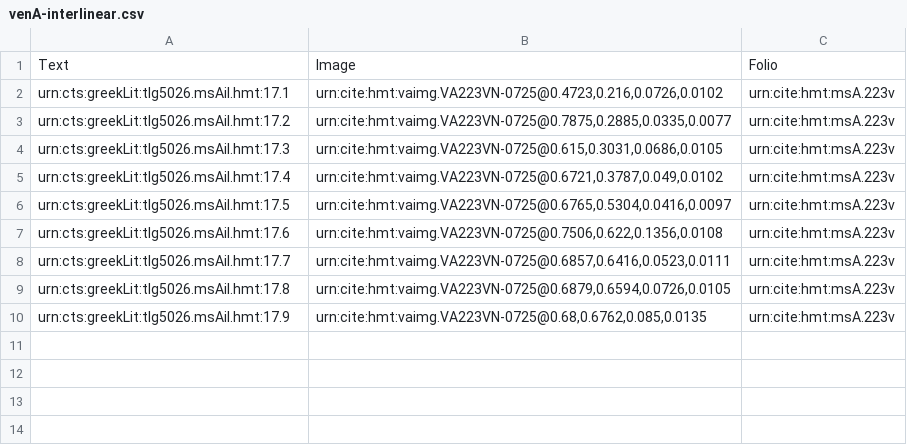
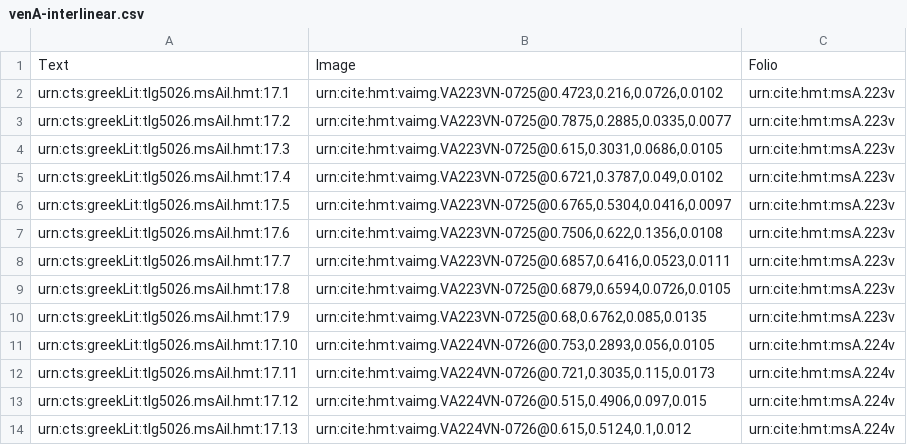
Before and after one commit to mwauke/closed-hc-il17, a CSV file: collections/venA-interlinear.csv, drawn as a sheet; the diff names each change by its address in the sheet, - before the commit and + after, or states it on an @@ line.

Commit message:
Update venA-interlinear.csv

```diff
--- a/collections/venA-interlinear.csv
+++ b/collections/venA-interlinear.csv
+row 11: urn:cts:greekLit:tlg5026.msAil.hmt:17.10 | urn:cite:hmt:vaimg.VA224VN-0726@0.753,0.2893,0.056,0.0105 | urn:cite:hmt:msA.224v
+row 12: urn:cts:greekLit:tlg5026.msAil.hmt:17.11 | urn:cite:hmt:vaimg.VA224VN-0726@0.721,0.3035,0.115,0.0173 | urn:cite:hmt:msA.224v
+row 13: urn:cts:greekLit:tlg5026.msAil.hmt:17.12 | urn:cite:hmt:vaimg.VA224VN-0726@0.515,0.4906,0.097,0.015 | urn:cite:hmt:msA.224v
+row 14: urn:cts:greekLit:tlg5026.msAil.hmt:17.13 | urn:cite:hmt:vaimg.VA224VN-0726@0.615,0.5124,0.1,0.012 | urn:cite:hmt:msA.224v
```
